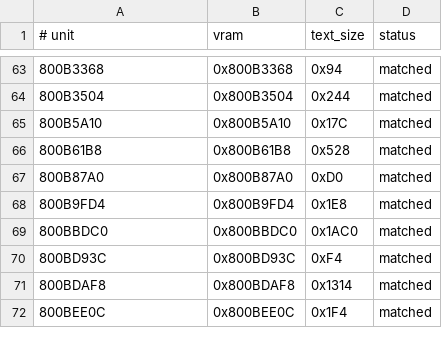
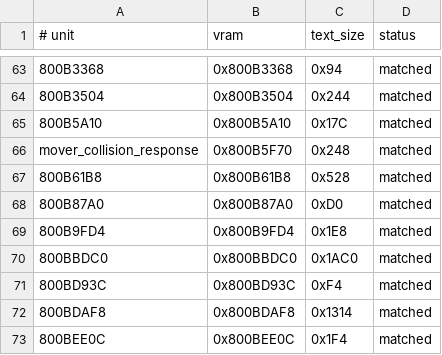
Before and after one commit to TheGh0stShip/BattleTanx-Global-Assault, a TSV file: config/us/clean_normalized_units.tsv, drawn as a sheet; only a part is shown, gaps mark what is left out; the diff names each change by its address in the sheet, - before the commit and + after, or states it on an @@ line.

Commit message:
Decompile mover collision response

```diff
--- a/config/us/clean_normalized_units.tsv
+++ b/config/us/clean_normalized_units.tsv
+row 66: mover_collision_response | 0x800B5F70 | 0x248 | matched
```
Also changed, not shown: 4 other files.
